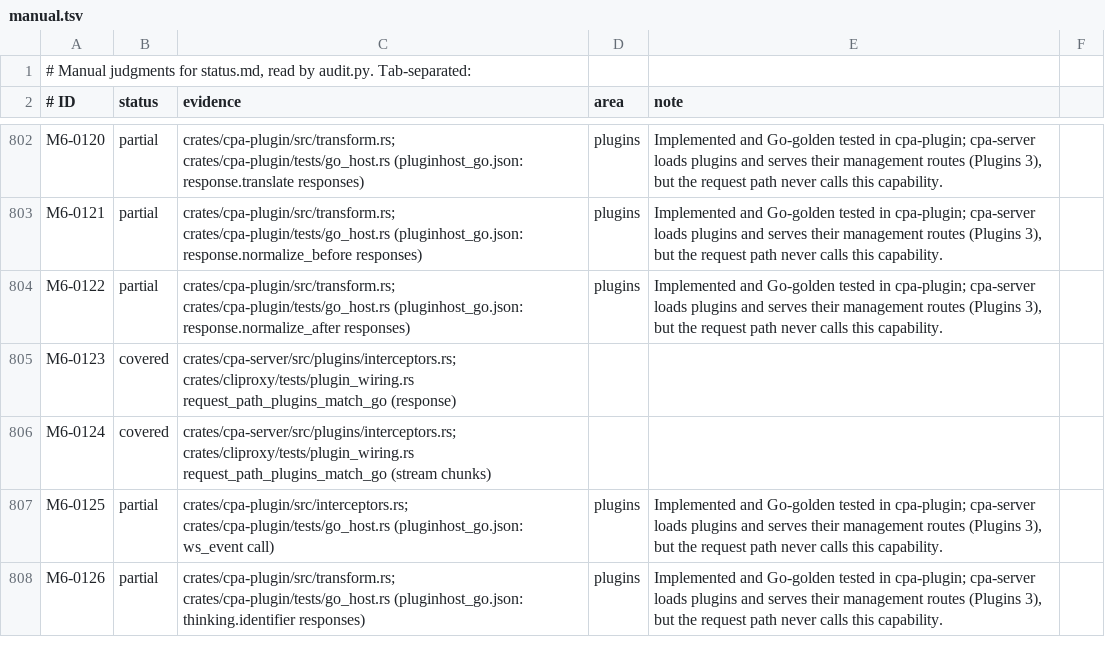
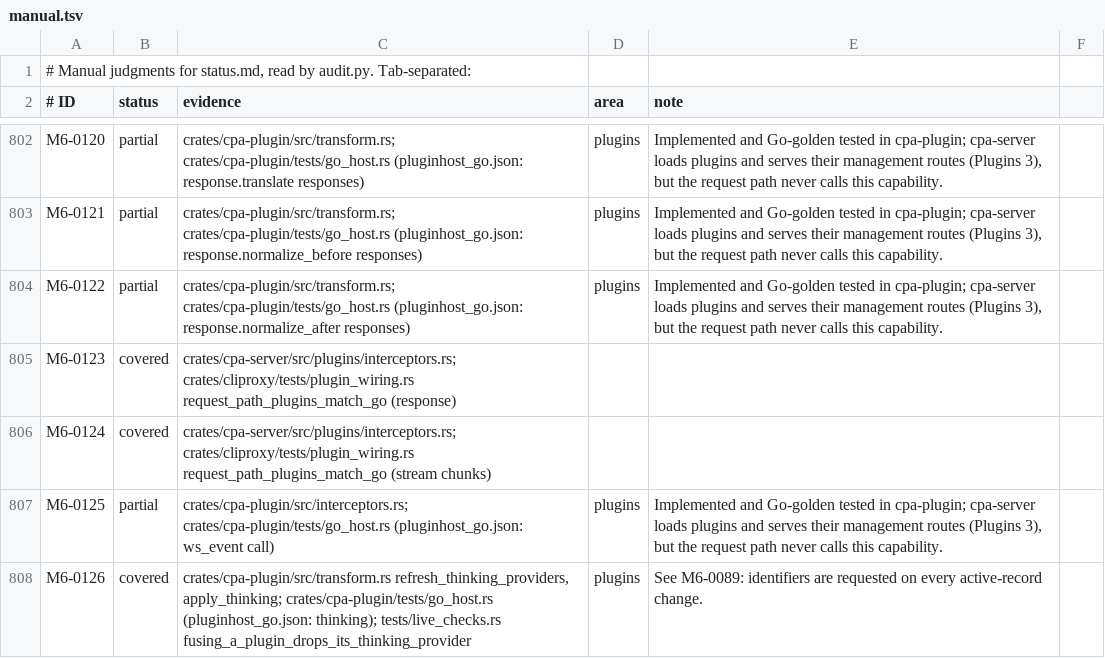
Before and after one commit to DarkEden-coding/sub-api-proxy, a TSV file: docs/parity-audit/manual.tsv, drawn as a sheet; only a part is shown, gaps mark what is left out; the diff covers the shown part only.

Commit message:
Plugin ThinkingSupport.DisableType; thinking applier audit rows
Amp-Thread-ID: https://ampcode.com/threads/T-01a15a72-e3f2-71bf-9a97-844ade3cbd6a
Co-authored-by: Amp <amp@ampcode.com>

```diff
--- a/docs/parity-audit/manual.tsv
+++ b/docs/parity-audit/manual.tsv
@@ -807,2 +807,2 @@ M6-0124	covered	crates/cpa-server/src/plugins/interceptors.rs; crates/cliproxy/t
 M6-0125	partial	crates/cpa-plugin/src/interceptors.rs; crates/cpa-plugin/tests/go_host.rs (pluginhost_go.json: ws_event call)	plugins	Implemented and Go-golden tested in cpa-plugin; cpa-server loads plugins and serves their management routes (Plugins 3), but the request path never calls this capability.
-M6-0126	partial	crates/cpa-plugin/src/transform.rs; crates/cpa-plugin/tests/go_host.rs (pluginhost_go.json: thinking.identifier responses)	plugins	Implemented and Go-golden tested in cpa-plugin; cpa-server loads plugins and serves their management routes (Plugins 3), but the request path never calls this capability.
+M6-0126	covered	crates/cpa-plugin/src/transform.rs refresh_thinking_providers, apply_thinking; crates/cpa-plugin/tests/go_host.rs (pluginhost_go.json: thinking); tests/live_checks.rs fusing_a_plugin_drops_its_thinking_provider	plugins	See M6-0089: identifiers are requested on every active-record change.
```
Also changed, not shown: 13 edited cells elsewhere in this file, 3 other files.
